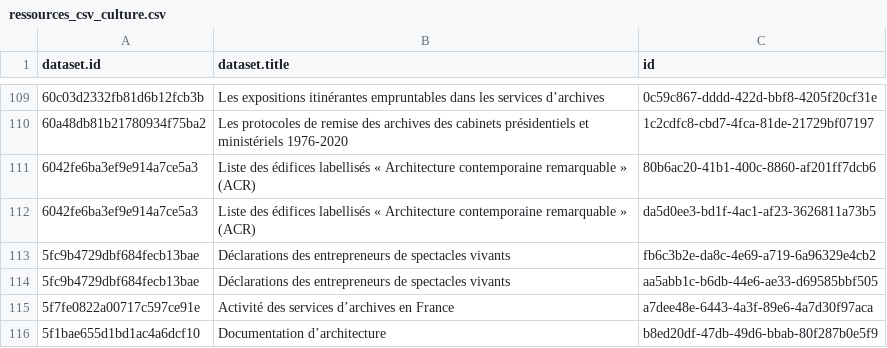
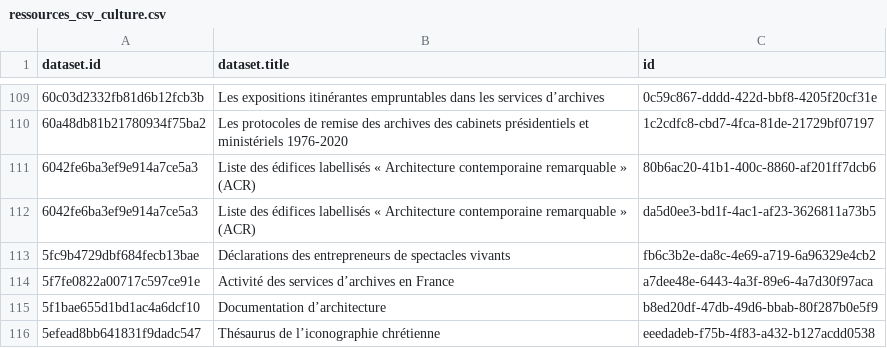
Before and after one commit to Tipicomm/DPNC, a CSV file: data/ressources_csv_culture.csv, drawn as a sheet; only a part is shown, gaps mark what is left out; the shorter side is filled out with more unchanged rows.

Commit message:
📄 Mise à jour automatique du fichier CSV dans /data [skip ci]

```diff
--- a/data/ressources_csv_culture.csv
+++ b/data/ressources_csv_culture.csv
@@ -113,3 +113,2 @@ dataset.id,dataset.title,id
 5fc9b4729dbf684fecb13bae,Déclarations des entrepreneurs de spectacles vivants,fb6c3b2e-da8c-4e69-a719-6a96329e4cb2
-5fc9b4729dbf684fecb13bae,Déclarations des entrepreneurs de spectacles vivants,aa5abb1c-b6db-44e6-ae33-d69585bbf505
 5f7fe0822a00717c597ce91e,Activité des services d’archives en France,a7dee48e-6443-4a3f-89e6-4a7d30f97aca
```
